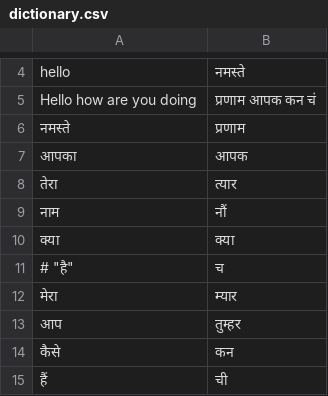
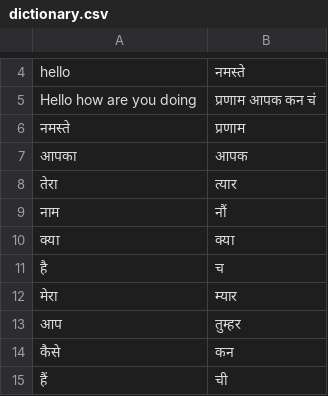
Before and after one commit to Vinayak26809/Hindi-and-English-to-garhwali, a CSV file: dictionary.csv, drawn as a sheet; only a part is shown, gaps mark what is left out; the diff names each change by its address in the sheet, - before the commit and + after, or states it on an @@ line.

Commit message:
Update dictionary.csv

```diff
--- a/dictionary.csv
+++ b/dictionary.csv
-A11: # "है"
+A11: है
```
